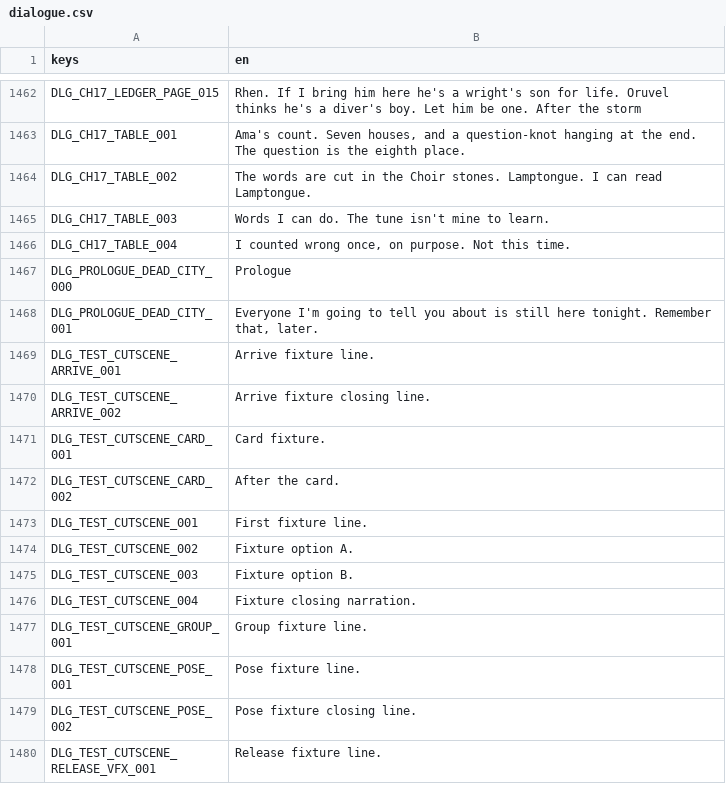
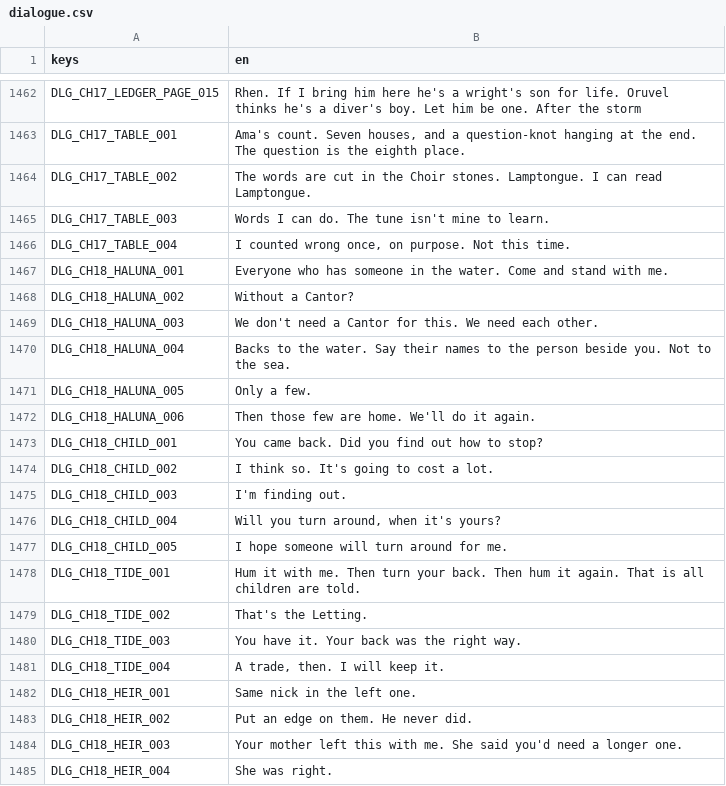
Before and after one commit to LeviticusFigglebottom/ClaudalFantasyX, a CSV file: game/data/loc/dialogue.csv, drawn as a sheet; only a part is shown, gaps mark what is left out; the shorter side is filled out with more unchanged rows; the diff covers the shown part only.

```diff
--- a/game/data/loc/dialogue.csv
+++ b/game/data/loc/dialogue.csv
@@ -1466 +1466,20 @@ DLG_CH17_TABLE_003,Words I can do. The tune isn't mine to learn.
 DLG_CH17_TABLE_004,"I counted wrong once, on purpose. Not this time."
+DLG_CH18_HALUNA_001,Everyone who has someone in the water. Come and stand with me.
+DLG_CH18_HALUNA_002,Without a Cantor?
+DLG_CH18_HALUNA_003,We don't need a Cantor for this. We need each other.
+DLG_CH18_HALUNA_004,Backs to the water. Say their names to the person beside you. Not to the sea.
+DLG_CH18_HALUNA_005,Only a few.
+DLG_CH18_HALUNA_006,Then those few are home. We'll do it again.
+DLG_CH18_CHILD_001,You came back. Did you find out how to stop?
+DLG_CH18_CHILD_002,I think so. It's going to cost a lot.
+DLG_CH18_CHILD_003,I'm finding out.
+DLG_CH18_CHILD_004,"Will you turn around, when it's yours?"
+DLG_CH18_CHILD_005,I hope someone will turn around for me.
+DLG_CH18_TIDE_001,Hum it with me. Then turn your back. Then hum it again. That is all children are told.
+DLG_CH18_TIDE_002,That's the Letting.
+DLG_CH18_TIDE_003,You have it. Your back was the right way.
+DLG_CH18_TIDE_004,"A trade, then. I will keep it."
+DLG_CH18_HEIR_001,Same nick in the left one.
+DLG_CH18_HEIR_002,Put an edge on them. He never did.
+DLG_CH18_HEIR_003,Your mother left this with me. She said you'd need a longer one.
+DLG_CH18_HEIR_004,She was right.
```
Also changed, not shown: 62 added rows elsewhere in this file, game/data/dialogue/compiled/translator_notes.tsv, 41 other files.
